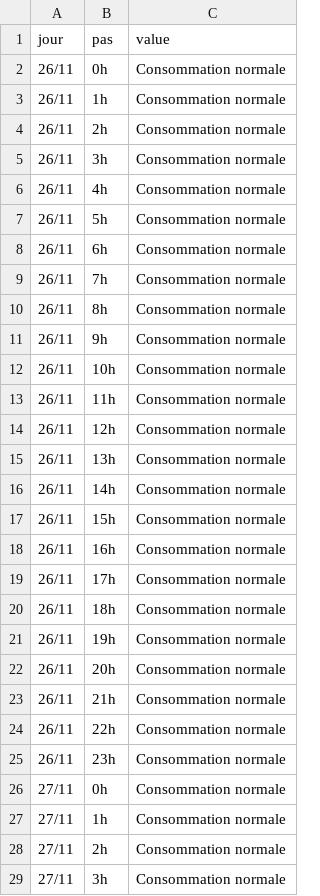
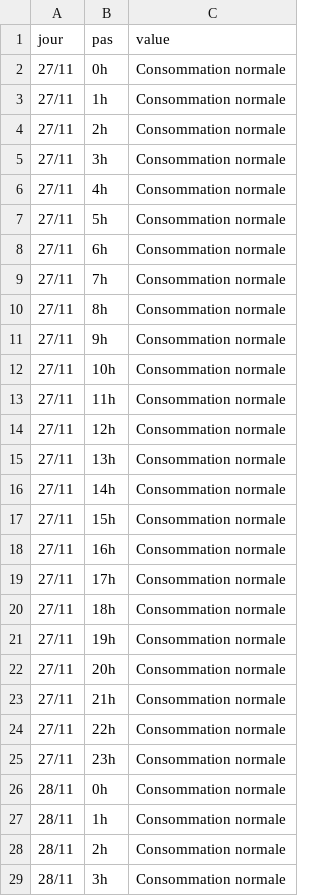
Before and after one commit to mattifaye/ew, a CSV file: ecowatt.csv, drawn as a sheet; only a part is shown; the shorter side is filled out with more unchanged rows; the diff names each change by its address in the sheet, - before the commit and + after, or states it on an @@ line.

```diff
--- a/ecowatt.csv
+++ b/ecowatt.csv
-row 2: 26/11 | 0h | Consommation normale
-row 3: 26/11 | 1h | Consommation normale
-row 4: 26/11 | 2h | Consommation normale
-row 5: 26/11 | 3h | Consommation normale
-row 6: 26/11 | 4h | Consommation normale
-row 7: 26/11 | 5h | Consommation normale
-row 8: 26/11 | 6h | Consommation normale
-row 9: 26/11 | 7h | Consommation normale
-row 10: 26/11 | 8h | Consommation normale
-row 11: 26/11 | 9h | Consommation normale
-row 12: 26/11 | 10h | Consommation normale
-row 13: 26/11 | 11h | Consommation normale
-row 14: 26/11 | 12h | Consommation normale
-row 15: 26/11 | 13h | Consommation normale
-row 16: 26/11 | 14h | Consommation normale
-row 17: 26/11 | 15h | Consommation normale
-row 18: 26/11 | 16h | Consommation normale
-row 19: 26/11 | 17h | Consommation normale
-row 20: 26/11 | 18h | Consommation normale
-row 21: 26/11 | 19h | Consommation normale
-row 22: 26/11 | 20h | Consommation normale
-row 23: 26/11 | 21h | Consommation normale
-row 24: 26/11 | 22h | Consommation normale
-row 25: 26/11 | 23h | Consommation normale
```
Also changed, not shown: 2 other files.
